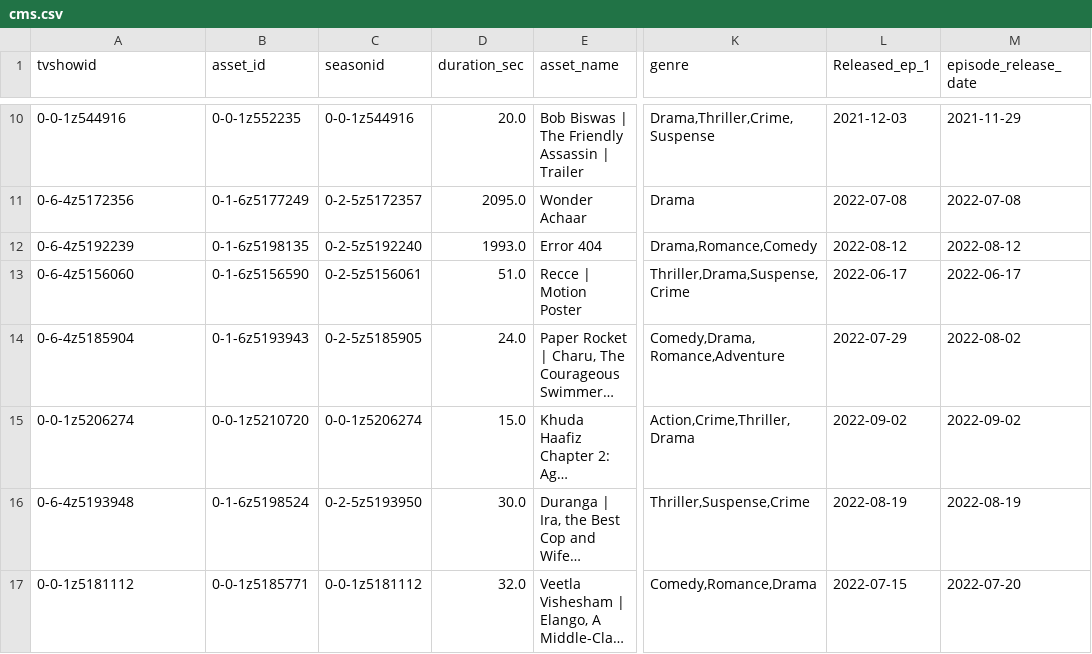
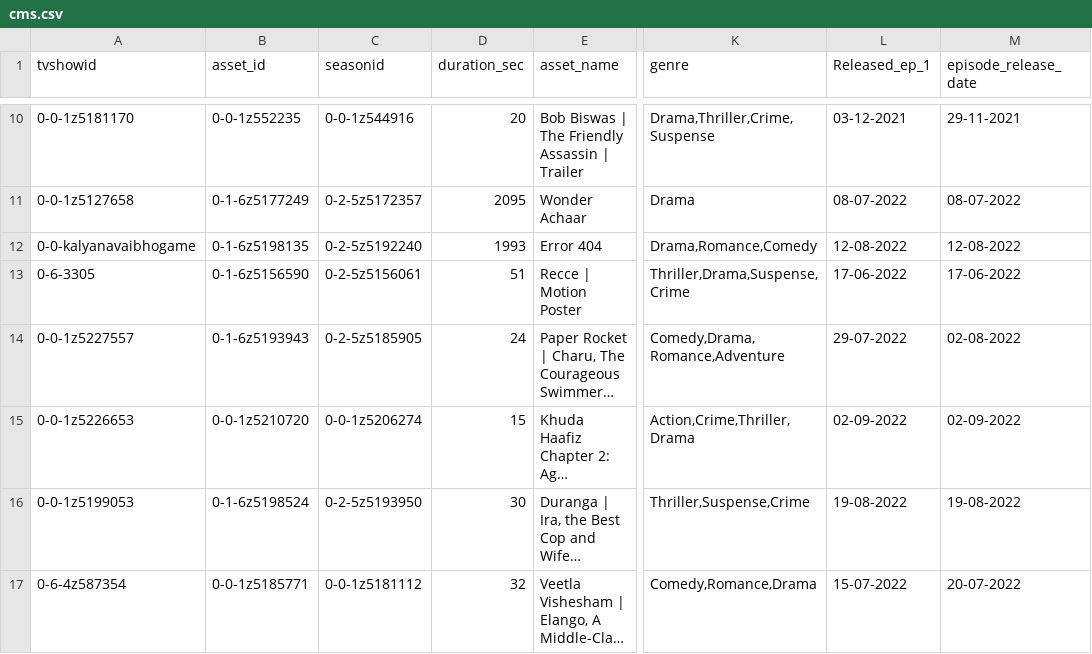
Before and after one commit to shreejit11/neo4jfiles, a CSV file: cms.csv, drawn as a sheet; only a part is shown, gaps mark what is left out; long unchanged cells end in …; the diff covers the shown part only; the diff names each change by its address in the sheet, - before the commit and + after, or states it on an @@ line.

```diff
--- a/cms.csv
+++ b/cms.csv
-A10 (tvshowid): 0-0-1z544916
+A10 (tvshowid): 0-0-1z5181170
-D10 (duration_sec): 20.0
+D10 (duration_sec): 20
-L10 (Released_ep_1): 2021-12-03
+L10 (Released_ep_1): 03-12-2021
-M10 (episode_release_date): 2021-11-29
+M10 (episode_release_date): 29-11-2021
-A11 (tvshowid): 0-6-4z5172356
+A11 (tvshowid): 0-0-1z5127658
-D11 (duration_sec): 2095.0
+D11 (duration_sec): 2095
-L11 (Released_ep_1): 2022-07-08
+L11 (Released_ep_1): 08-07-2022
-M11 (episode_release_date): 2022-07-08
+M11 (episode_release_date): 08-07-2022
-A12 (tvshowid): 0-6-4z5192239
+A12 (tvshowid): 0-0-kalyanavaibhogame
-D12 (duration_sec): 1993.0
+D12 (duration_sec): 1993
-L12 (Released_ep_1): 2022-08-12
+L12 (Released_ep_1): 12-08-2022
-M12 (episode_release_date): 2022-08-12
+M12 (episode_release_date): 12-08-2022
-A13 (tvshowid): 0-6-4z5156060
+A13 (tvshowid): 0-6-3305
-D13 (duration_sec): 51.0
+D13 (duration_sec): 51
-L13 (Released_ep_1): 2022-06-17
+L13 (Released_ep_1): 17-06-2022
-M13 (episode_release_date): 2022-06-17
+M13 (episode_release_date): 17-06-2022
-A14 (tvshowid): 0-6-4z5185904
+A14 (tvshowid): 0-0-1z5227557
-D14 (duration_sec): 24.0
+D14 (duration_sec): 24
-L14 (Released_ep_1): 2022-07-29
+L14 (Released_ep_1): 29-07-2022
-M14 (episode_release_date): 2022-08-02
+M14 (episode_release_date): 02-08-2022
-A15 (tvshowid): 0-0-1z5206274
+A15 (tvshowid): 0-0-1z5226653
-D15 (duration_sec): 15.0
+D15 (duration_sec): 15
-L15 (Released_ep_1): 2022-09-02
+L15 (Released_ep_1): 02-09-2022
-M15 (episode_release_date): 2022-09-02
+M15 (episode_release_date): 02-09-2022
-A16 (tvshowid): 0-6-4z5193948
+A16 (tvshowid): 0-0-1z5199053
-D16 (duration_sec): 30.0
+D16 (duration_sec): 30
-L16 (Released_ep_1): 2022-08-19
+L16 (Released_ep_1): 19-08-2022
-M16 (episode_release_date): 2022-08-19
+M16 (episode_release_date): 19-08-2022
-A17 (tvshowid): 0-0-1z5181112
+A17 (tvshowid): 0-6-4z587354
-D17 (duration_sec): 32.0
+D17 (duration_sec): 32
-L17 (Released_ep_1): 2022-07-15
+L17 (Released_ep_1): 15-07-2022
-M17 (episode_release_date): 2022-07-20
+M17 (episode_release_date): 20-07-2022
```
Also changed, not shown: 35 edited cells elsewhere in this file.
